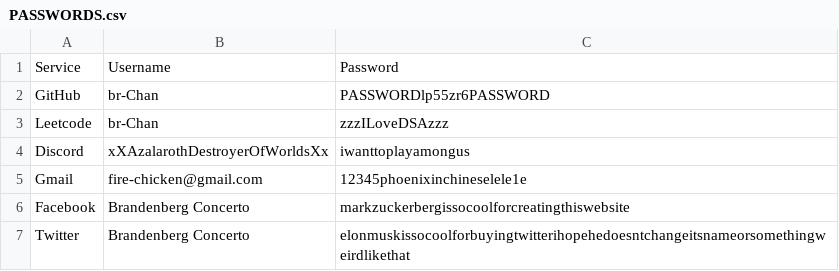
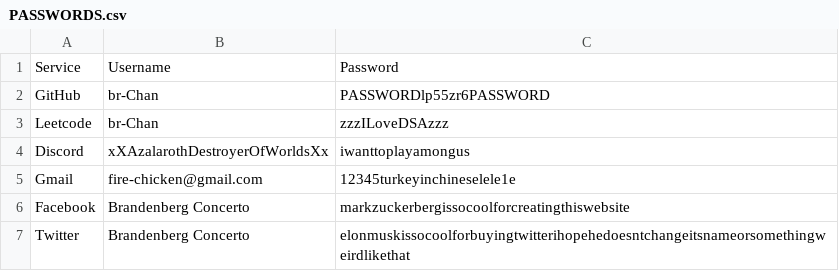
Before and after one commit to br-Chan/all-my-passwords, a CSV file: PASSWORDS.csv, drawn as a sheet.

Commit message:
火鸡 is turkey not phoenix oopsie poopsie
Now that this change has been made, my Gmail account will be 110% secure!!

```diff
--- a/PASSWORDS.csv
+++ b/PASSWORDS.csv
@@ -4,3 +4,3 @@ Leetcode,br-Chan,zzzILoveDSAzzz
 Discord,xXAzalarothDestroyerOfWorldsXx,iwanttoplayamongus
-Gmail,fire-chicken@gmail.com,12345phoenixinchineselele1e
+Gmail,fire-chicken@gmail.com,12345turkeyinchineselele1e
 Facebook,"Brandenberg Concerto",markzuckerbergissocoolforcreatingthiswebsite
```
